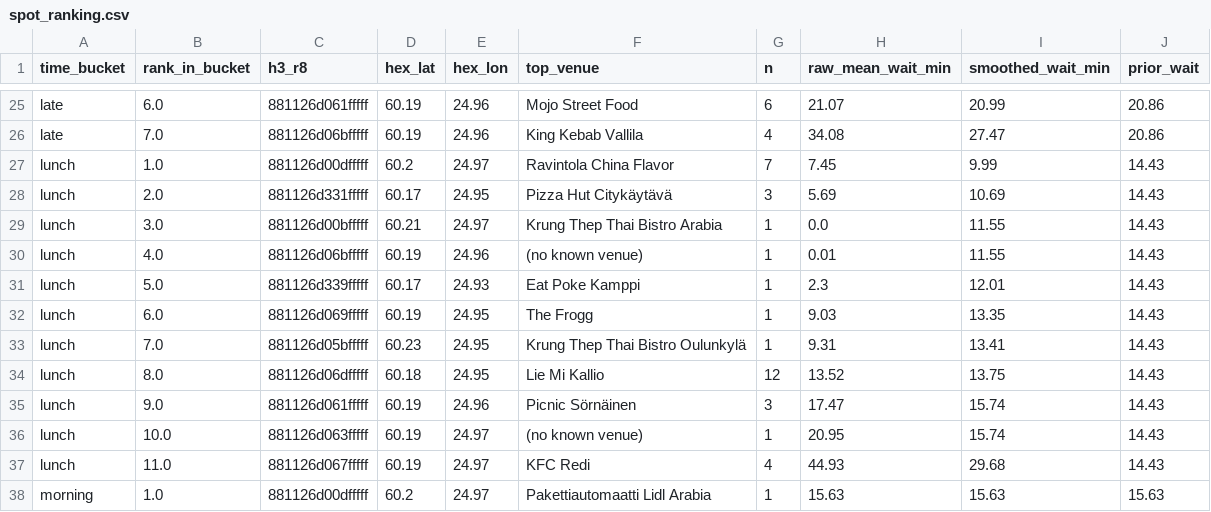
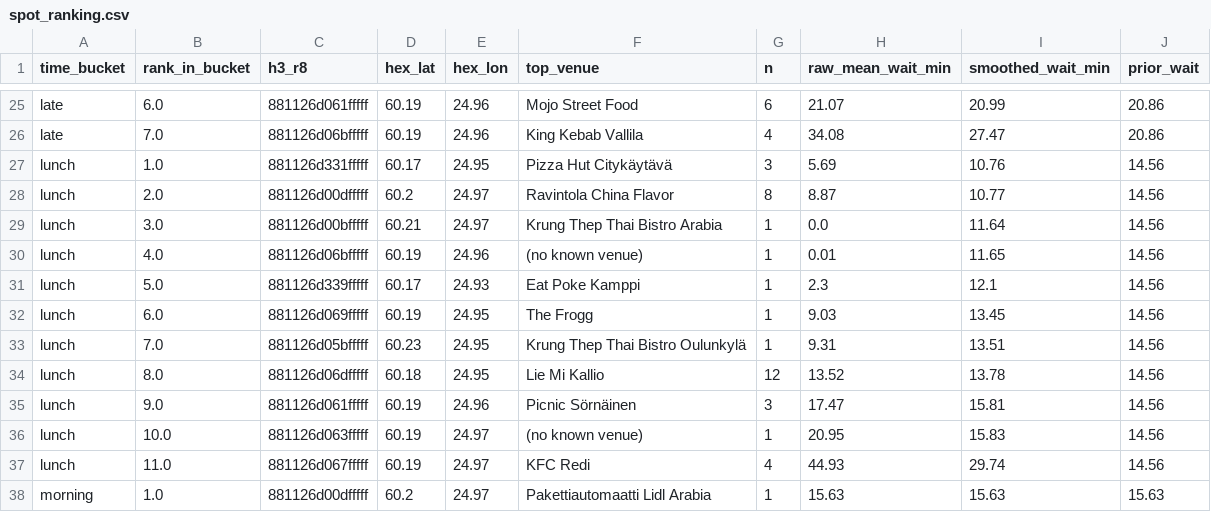
Before and after one commit to mdrifathahamed/spotorders, a CSV file: data/sample/spot_ranking.csv, drawn as a sheet; only a part is shown, gaps mark what is left out.

```diff
--- a/data/sample/spot_ranking.csv
+++ b/data/sample/spot_ranking.csv
@@ -26,13 +26,13 @@ late,6.0,881126d061fffff,60.19,24.96,Mojo Street Food,6,21.07,20.99,20.86
 late,7.0,881126d06bfffff,60.19,24.96,King Kebab Vallila,4,34.08,27.47,20.86
-lunch,1.0,881126d00dfffff,60.2,24.97,Ravintola China Flavor,7,7.45,9.99,14.43
-lunch,2.0,881126d331fffff,60.17,24.95,Pizza Hut Citykäytävä,3,5.69,10.69,14.43
-lunch,3.0,881126d00bfffff,60.21,24.97,Krung Thep Thai Bistro Arabia,1,0.0,11.55,14.43
-lunch,4.0,881126d06bfffff,60.19,24.96,(no known venue),1,0.01,11.55,14.43
-lunch,5.0,881126d339fffff,60.17,24.93,Eat Poke Kamppi,1,2.3,12.01,14.43
-lunch,6.0,881126d069fffff,60.19,24.95,The Frogg,1,9.03,13.35,14.43
-lunch,7.0,881126d05bfffff,60.23,24.95,Krung Thep Thai Bistro Oulunkylä,1,9.31,13.41,14.43
-lunch,8.0,881126d06dfffff,60.18,24.95,Lie Mi Kallio,12,13.52,13.75,14.43
-lunch,9.0,881126d061fffff,60.19,24.96,Picnic Sörnäinen,3,17.47,15.74,14.43
-lunch,10.0,881126d063fffff,60.19,24.97,(no known venue),1,20.95,15.74,14.43
-lunch,11.0,881126d067fffff,60.19,24.97,KFC Redi,4,44.93,29.68,14.43
+lunch,1.0,881126d331fffff,60.17,24.95,Pizza Hut Citykäytävä,3,5.69,10.76,14.56
+lunch,2.0,881126d00dfffff,60.2,24.97,Ravintola China Flavor,8,8.87,10.77,14.56
+lunch,3.0,881126d00bfffff,60.21,24.97,Krung Thep Thai Bistro Arabia,1,0.0,11.64,14.56
+lunch,4.0,881126d06bfffff,60.19,24.96,(no known venue),1,0.01,11.65,14.56
+lunch,5.0,881126d339fffff,60.17,24.93,Eat Poke Kamppi,1,2.3,12.1,14.56
+lunch,6.0,881126d069fffff,60.19,24.95,The Frogg,1,9.03,13.45,14.56
+lunch,7.0,881126d05bfffff,60.23,24.95,Krung Thep Thai Bistro Oulunkylä,1,9.31,13.51,14.56
+lunch,8.0,881126d06dfffff,60.18,24.95,Lie Mi Kallio,12,13.52,13.78,14.56
+lunch,9.0,881126d061fffff,60.19,24.96,Picnic Sörnäinen,3,17.47,15.81,14.56
+lunch,10.0,881126d063fffff,60.19,24.97,(no known venue),1,20.95,15.83,14.56
+lunch,11.0,881126d067fffff,60.19,24.97,KFC Redi,4,44.93,29.74,14.56
 morning,1.0,881126d00dfffff,60.2,24.97,Pakettiautomaatti Lidl Arabia,1,15.63,15.63,15.63
```
Also changed, not shown: data/sample/hex_training_table.csv, data/sample/orders_public.csv, 4 other files.
